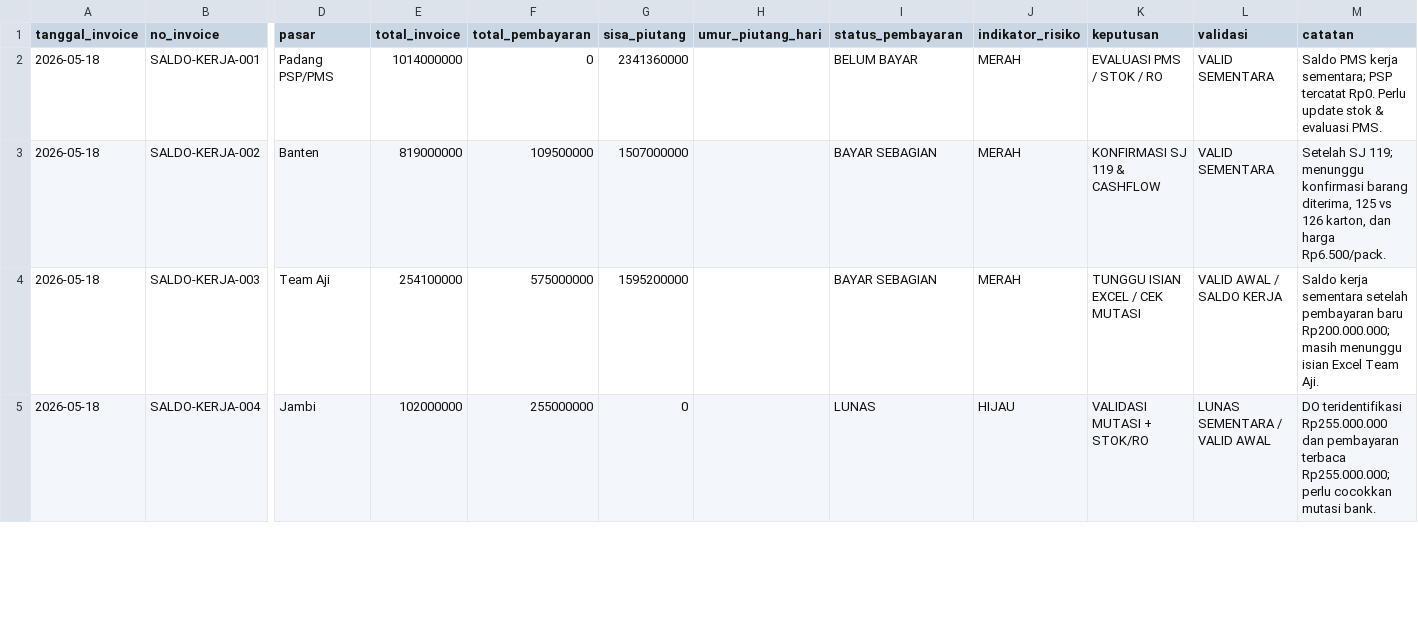
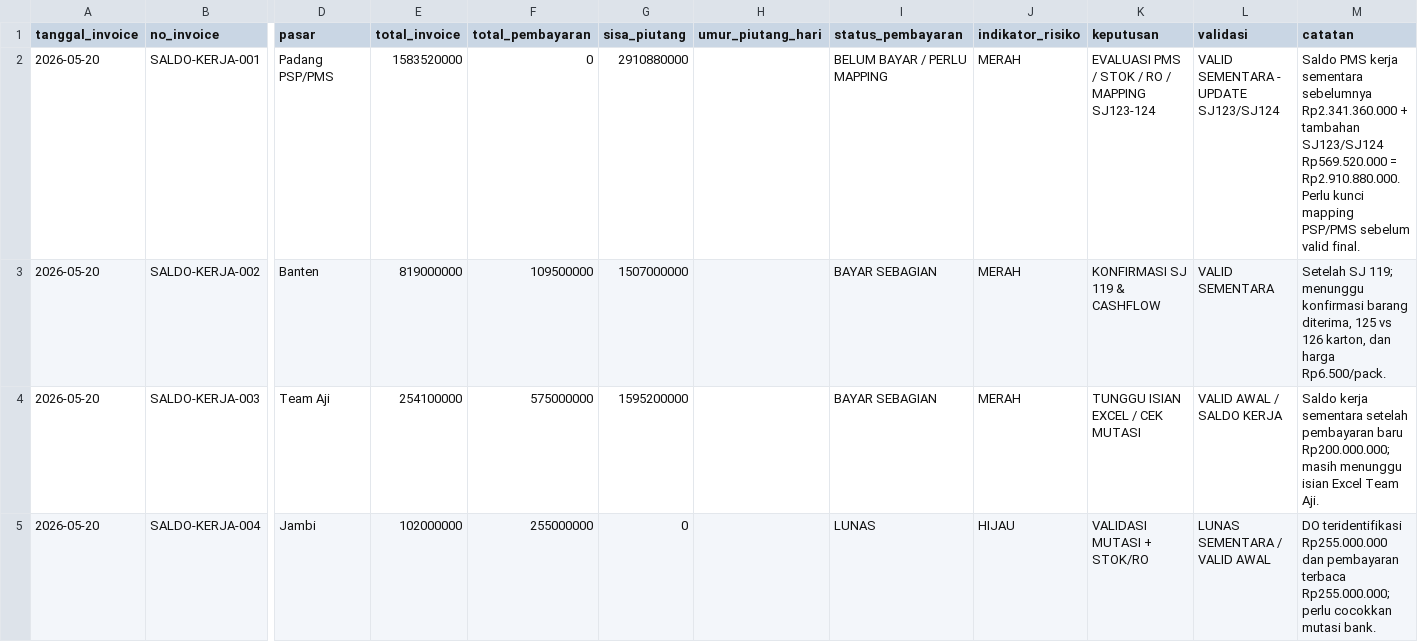
Before and after one commit to cengkehsigaret99-del/BAL-99-Work-Assistant-Cockpit, a CSV file: browse_pembayaran_piutang.csv, drawn as a sheet; only a part is shown, gaps mark what is left out; the diff covers the shown part only; the diff names each change by its address in the sheet, - before the commit and + after, or states it on an @@ line.

Commit message:
Update piutang saldo kerja Mei 2026 dampak SJ123-SJ124

```diff
--- a/browse_pembayaran_piutang.csv
+++ b/browse_pembayaran_piutang.csv
-A2:A5 (tanggal_invoice): 2026-05-18
+A2:A5 (tanggal_invoice): 2026-05-20
-E2 (total_invoice): 1014000000
+E2 (total_invoice): 1583520000
-G2 (sisa_piutang): 2341360000
+G2 (sisa_piutang): 2910880000
-I2 (status_pembayaran): BELUM BAYAR
+I2 (status_pembayaran): BELUM BAYAR / PERLU MAPPING
-K2 (keputusan): EVALUASI PMS / STOK / RO
+K2 (keputusan): EVALUASI PMS / STOK / RO / MAPPING SJ123-124
-L2 (validasi): VALID SEMENTARA
+L2 (validasi): VALID SEMENTARA - UPDATE SJ123/SJ124
-M2 (catatan): …PMS kerja sementara; PSP tercatat Rp0. Perlu update stok & evaluasi PMS.
+M2 (catatan): …PMS kerja sementara sebelumnya Rp2.341.360.000 + tambahan SJ123/SJ124 Rp569.520.000 = Rp2.910.880.000. Perlu kunci mapping PSP/PMS sebelum valid final.
```
Also changed, not shown: 3 edited cells elsewhere in this file.
